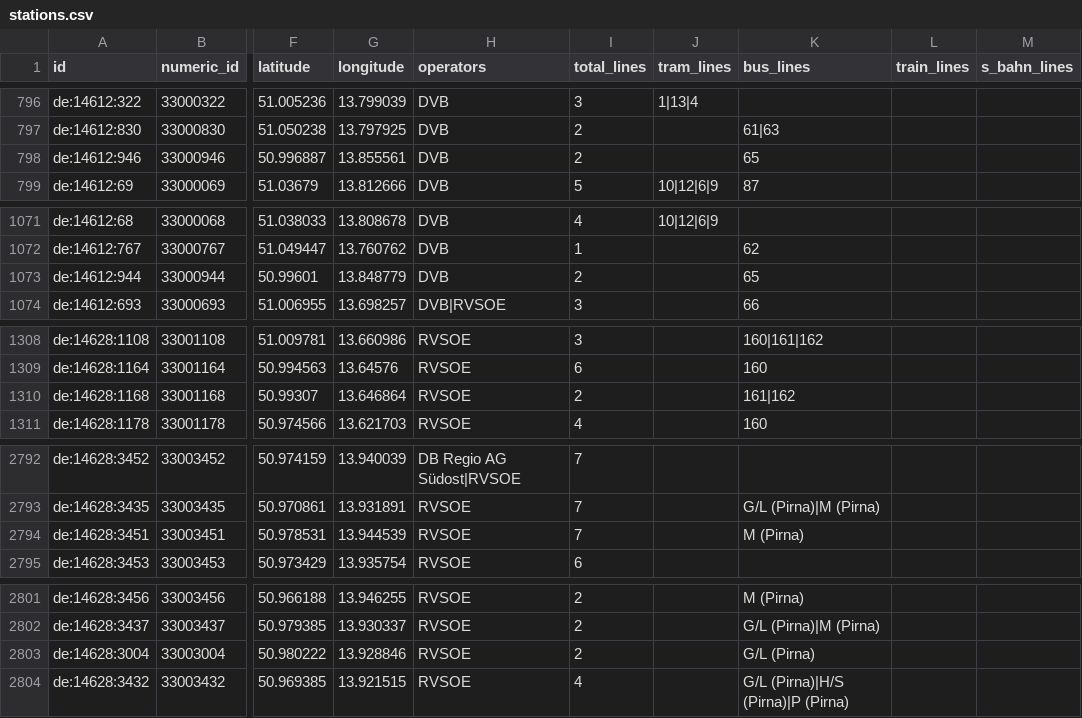
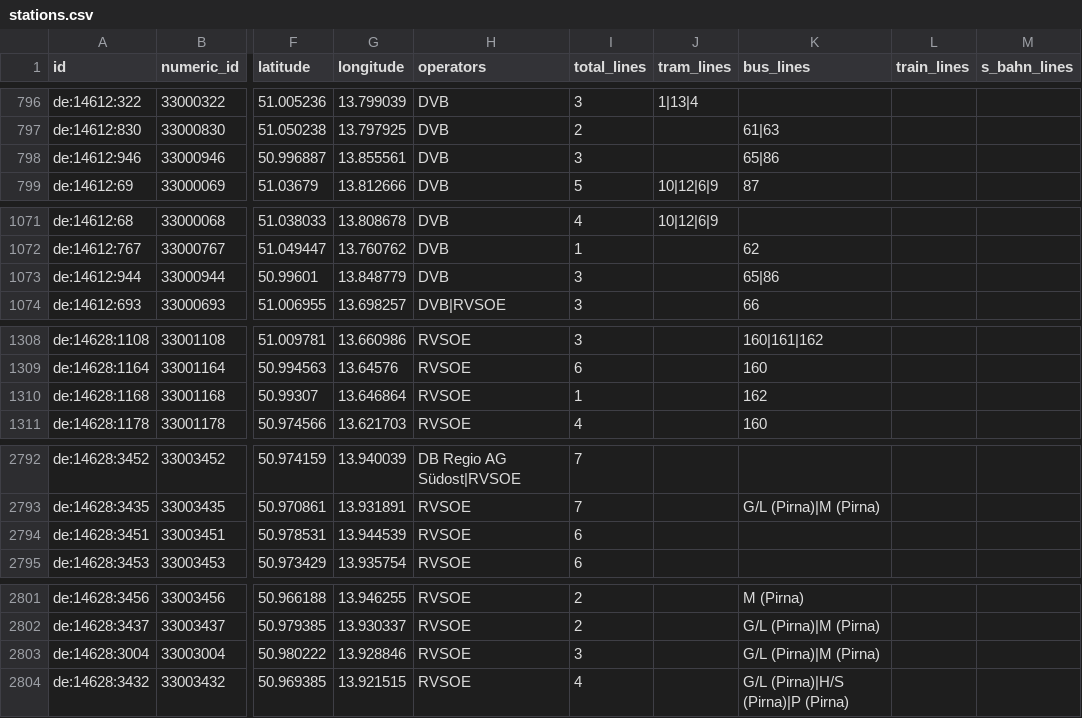
Before and after one commit to kiliankoe/vvo, a CSV file: data/stations.csv, drawn as a sheet; only a part is shown, gaps mark what is left out; the diff covers the shown part only; the diff names each change by its address in the sheet, - before the commit and + after, or states it on an @@ line.

```diff
--- a/data/stations.csv
+++ b/data/stations.csv
-I798 (total_lines): 2
+I798 (total_lines): 3
-K798 (bus_lines): 65
+K798 (bus_lines): 65|86
-I1073 (total_lines): 2
+I1073 (total_lines): 3
-K1073 (bus_lines): 65
+K1073 (bus_lines): 65|86
-I1310 (total_lines): 2
+I1310 (total_lines): 1
-K1310 (bus_lines): 161|162
+K1310 (bus_lines): 162
-I2794 (total_lines): 7
+I2794 (total_lines): 6
-K2794 (bus_lines): M (Pirna)
+K2794 (bus_lines): (empty)
-I2803 (total_lines): 2
+I2803 (total_lines): 3
-K2803 (bus_lines): G/L (Pirna)
+K2803 (bus_lines): G/L (Pirna)|M (Pirna)
```
Also changed, not shown: 31 edited cells elsewhere in this file, 3 other files.
